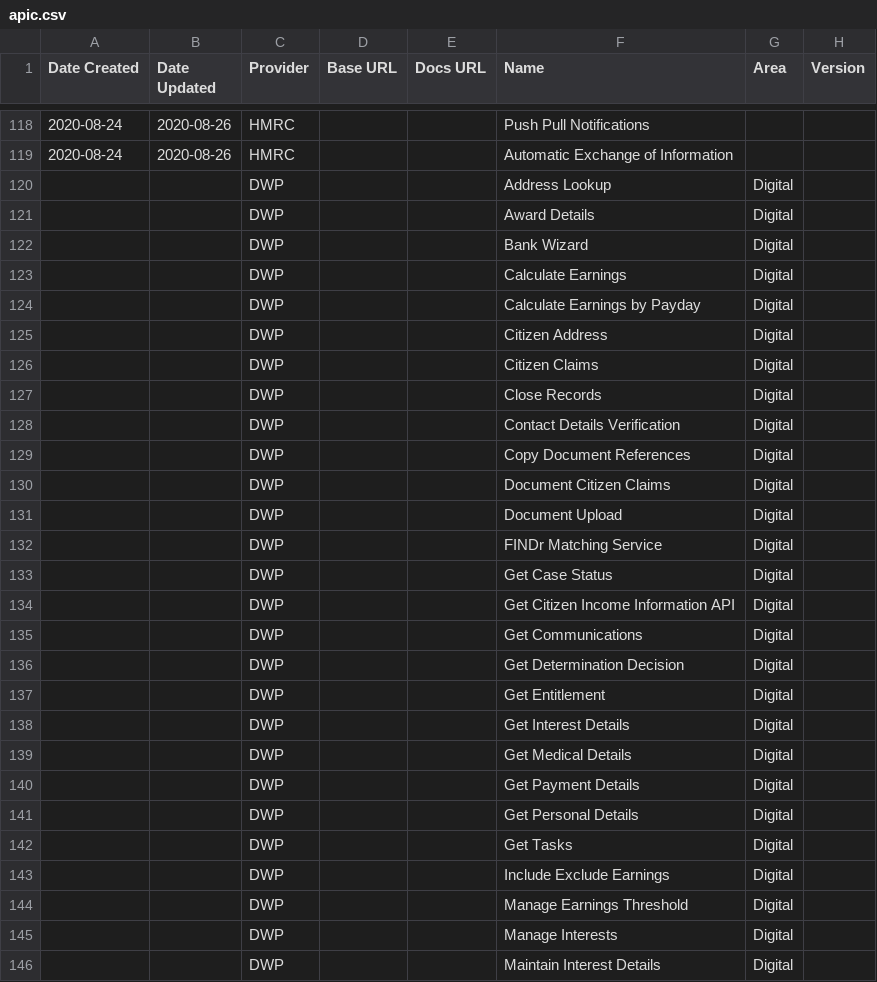
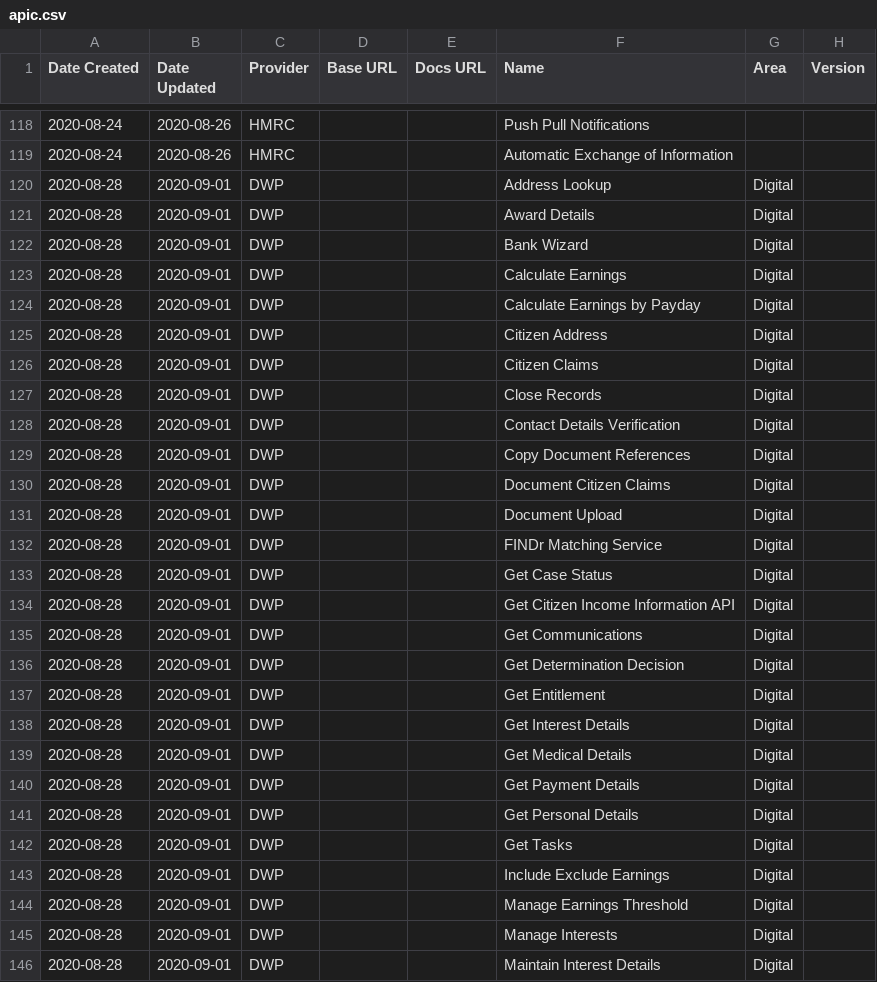
Before and after one commit to co-cddo/api-catalogue, a CSV file: data/apic.csv, drawn as a sheet; only a part is shown, gaps mark what is left out; the diff covers the shown part only; the diff names each change by its address in the sheet, - before the commit and + after, or states it on an @@ line.

Commit message:
update apic csv

```diff
--- a/data/apic.csv
+++ b/data/apic.csv
-A120:A146 (Date Created): (empty)
+A120:A146 (Date Created): 2020-08-28
-B120:B146 (Date Updated): (empty)
+B120:B146 (Date Updated): 2020-09-01
```
Also changed, not shown: 22 edited cells elsewhere in this file.
